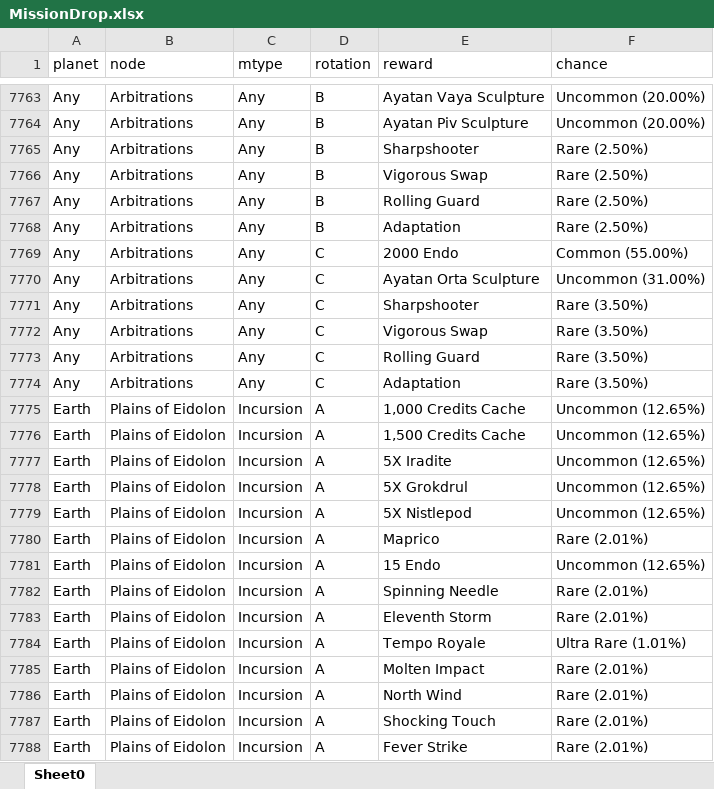
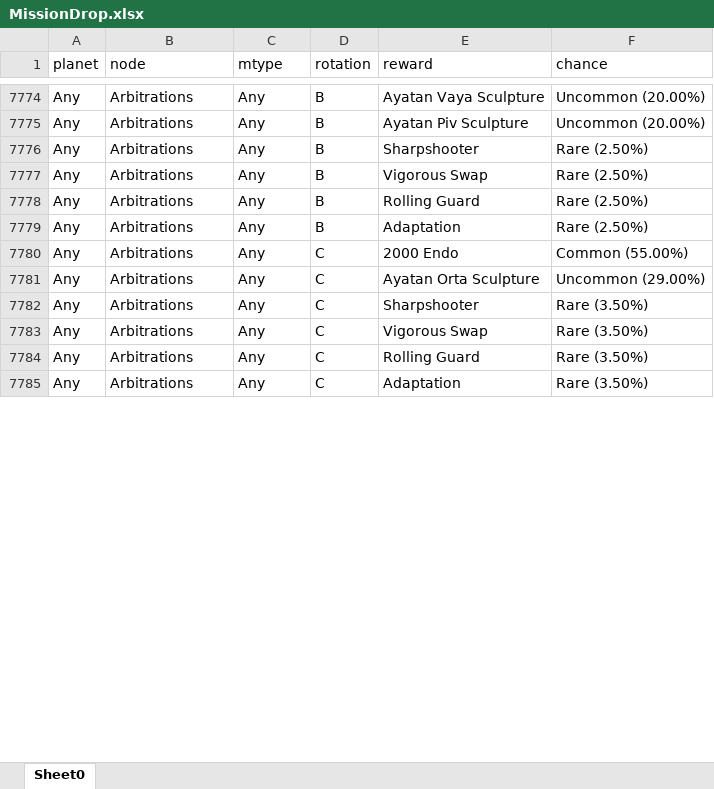
Before and after one commit to honestleaf/WarframeDropTableHelper, an Excel workbook: MissionDrop.xlsx, sheet Sheet0, drawn as a sheet; only a part is shown, gaps mark what is left out; values as stored, in another font and other column widths than the file's, no borders; removed rows and columns are numbered as before the commit, all else as after; the diff covers the shown part only; the diff names each change by its address in the sheet, - before the commit and + after, or states it on an @@ line.

Commit message:
Updated for "Additional Item Drops by Enemy".

```diff
--- a/MissionDrop.xlsx (sheet Sheet0)
+++ b/MissionDrop.xlsx (sheet Sheet0)
-F7781 (chance): Uncommon (31.00%)
+F7781 (chance): Uncommon (29.00%)
-row 7775: Earth | Plains of Eidolon | Incursion | A | 1,000 Credits Cache | Uncommon (12.65%)
-row 7776: Earth | Plains of Eidolon | Incursion | A | 1,500 Credits Cache | Uncommon (12.65%)
-row 7777: Earth | Plains of Eidolon | Incursion | A | 5X Iradite | Uncommon (12.65%)
-row 7778: Earth | Plains of Eidolon | Incursion | A | 5X Grokdrul | Uncommon (12.65%)
-row 7779: Earth | Plains of Eidolon | Incursion | A | 5X Nistlepod | Uncommon (12.65%)
-row 7780: Earth | Plains of Eidolon | Incursion | A | Maprico | Rare (2.01%)
-row 7781: Earth | Plains of Eidolon | Incursion | A | 15 Endo | Uncommon (12.65%)
-row 7782: Earth | Plains of Eidolon | Incursion | A | Spinning Needle | Rare (2.01%)
-row 7783: Earth | Plains of Eidolon | Incursion | A | Eleventh Storm | Rare (2.01%)
-row 7784: Earth | Plains of Eidolon | Incursion | A | Tempo Royale | Ultra Rare (1.01%)
-row 7785: Earth | Plains of Eidolon | Incursion | A | Molten Impact | Rare (2.01%)
-row 7786: Earth | Plains of Eidolon | Incursion | A | North Wind | Rare (2.01%)
-row 7787: Earth | Plains of Eidolon | Incursion | A | Shocking Touch | Rare (2.01%)
-row 7788: Earth | Plains of Eidolon | Incursion | A | Fever Strike | Rare (2.01%)
```
Also changed, not shown: 39 added rows, 73 removed rows and 203 edited cells elsewhere in this sheet, EnemyModDrop.xlsx, EnemyPartDrop.xlsx, 11 other files.
